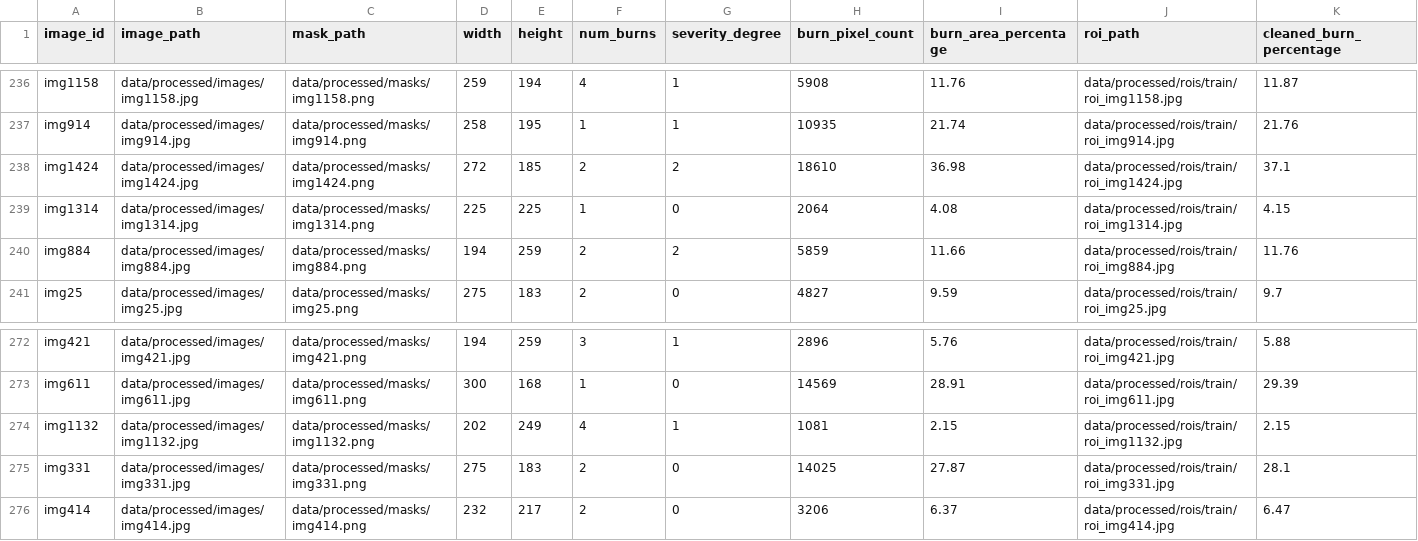
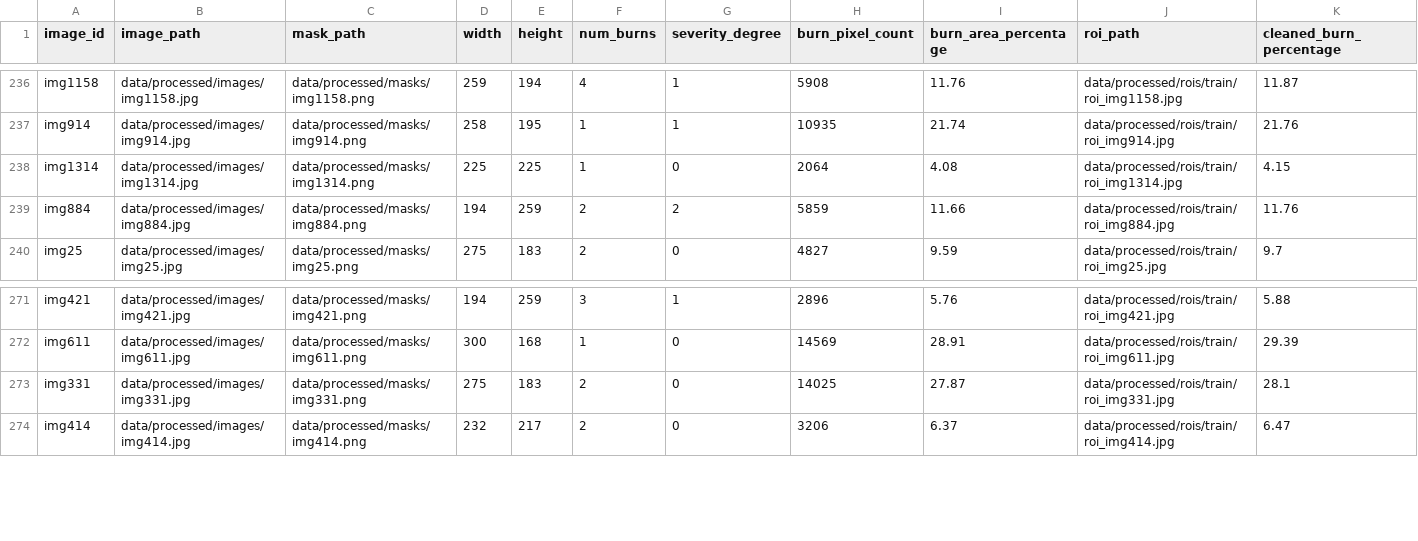
Before and after one commit to Triminh15/skin-burn-analysis-system, a CSV file: data/splits/train_roi.csv, drawn as a sheet; only a part is shown, gaps mark what is left out.

Commit message:
fix(data): remove missing orphan images img1132 and img1424 from split CSVs

```diff
--- a/data/splits/train_roi.csv
+++ b/data/splits/train_roi.csv
@@ -237,3 +237,2 @@ img1158,data/processed/images/img1158.jpg,data/processed/masks/img1158.png,259,1
 img914,data/processed/images/img914.jpg,data/processed/masks/img914.png,258,195,1,1,10935,21.74,data/processed/rois/train/roi_img914.jpg,21.76
-img1424,data/processed/images/img1424.jpg,data/processed/masks/img1424.png,272,185,2,2,18610,36.98,data/processed/rois/train/roi_img1424.jpg,37.1
 img1314,data/processed/images/img1314.jpg,data/processed/masks/img1314.png,225,225,1,0,2064,4.08,data/processed/rois/train/roi_img1314.jpg,4.15
@@ -273,3 +272,2 @@ img421,data/processed/images/img421.jpg,data/processed/masks/img421.png,194,259,
 img611,data/processed/images/img611.jpg,data/processed/masks/img611.png,300,168,1,0,14569,28.91,data/processed/rois/train/roi_img611.jpg,29.39
-img1132,data/processed/images/img1132.jpg,data/processed/masks/img1132.png,202,249,4,1,1081,2.15,data/processed/rois/train/roi_img1132.jpg,2.15
 img331,data/processed/images/img331.jpg,data/processed/masks/img331.png,275,183,2,0,14025,27.87,data/processed/rois/train/roi_img331.jpg,28.1
```
Also changed, not shown: data/splits/metadata.csv, data/splits/train.csv.
